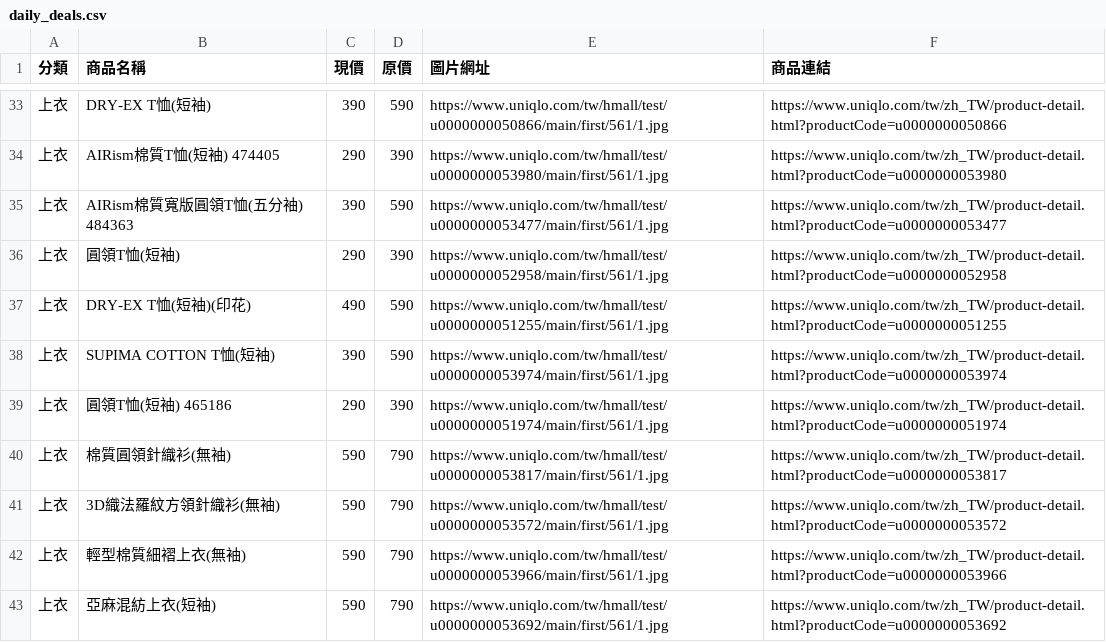
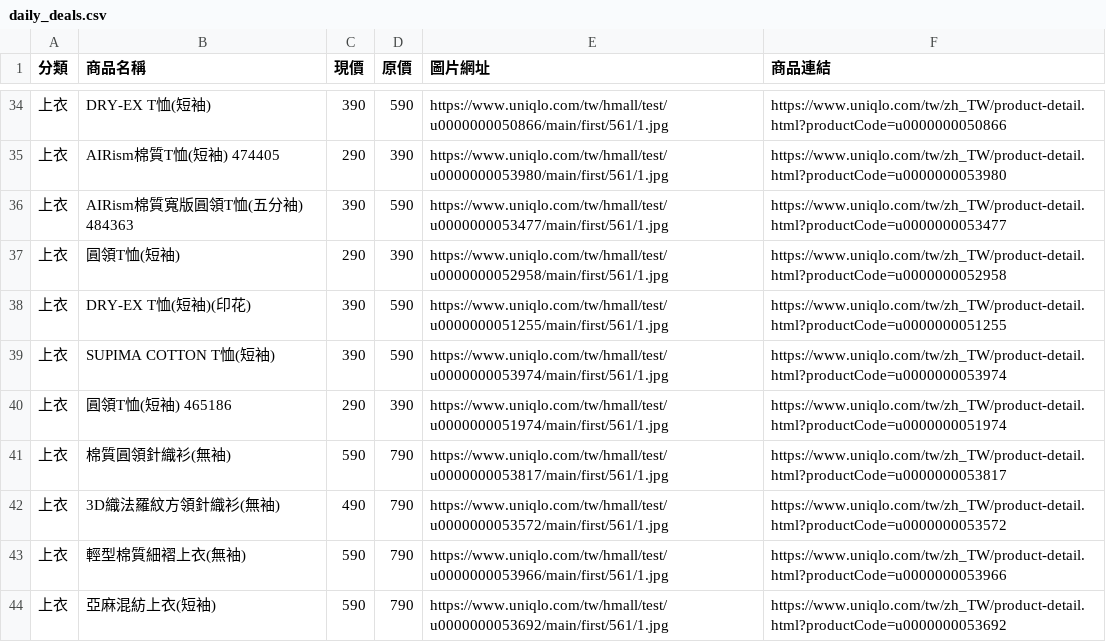
Before and after one commit to mooder16/on-sell-tracker, a CSV file: daily_deals.csv, drawn as a sheet; only a part is shown, gaps mark what is left out; the diff covers the shown part only.

```diff
--- a/daily_deals.csv
+++ b/daily_deals.csv
@@ -36,3 +37,3 @@
 上衣,圓領T恤(短袖),290,390,https://www.uniqlo.com/tw/hmall/test/u0000000052958/main/first/561/1.jpg,https://www.uniqlo.com/tw/zh_TW/product-detail.html?productCode=u0000000052958
-上衣,DRY-EX T恤(短袖)(印花),490,590,https://www.uniqlo.com/tw/hmall/test/u0000000051255/main/first/561/1.jpg,https://www.uniqlo.com/tw/zh_TW/product-detail.html?productCode=u0000000051255
+上衣,DRY-EX T恤(短袖)(印花),390,590,https://www.uniqlo.com/tw/hmall/test/u0000000051255/main/first/561/1.jpg,https://www.uniqlo.com/tw/zh_TW/product-detail.html?productCode=u0000000051255
 上衣,SUPIMA COTTON T恤(短袖),390,590,https://www.uniqlo.com/tw/hmall/test/u0000000053974/main/first/561/1.jpg,https://www.uniqlo.com/tw/zh_TW/product-detail.html?productCode=u0000000053974
@@ -40,3 +41,3 @@
 上衣,棉質圓領針織衫(無袖),590,790,https://www.uniqlo.com/tw/hmall/test/u0000000053817/main/first/561/1.jpg,https://www.uniqlo.com/tw/zh_TW/product-detail.html?productCode=u0000000053817
-上衣,3D織法羅紋方領針織衫(無袖),590,790,https://www.uniqlo.com/tw/hmall/test/u0000000053572/main/first/561/1.jpg,https://www.uniqlo.com/tw/zh_TW/product-detail.html?productCode=u0000000053572
+上衣,3D織法羅紋方領針織衫(無袖),490,790,https://www.uniqlo.com/tw/hmall/test/u0000000053572/main/first/561/1.jpg,https://www.uniqlo.com/tw/zh_TW/product-detail.html?productCode=u0000000053572
 上衣,輕型棉質細褶上衣(無袖),590,790,https://www.uniqlo.com/tw/hmall/test/u0000000053966/main/first/561/1.jpg,https://www.uniqlo.com/tw/zh_TW/product-detail.html?productCode=u0000000053966
```
Also changed, not shown: 5 added rows, 2 removed rows and 23 edited cells elsewhere in this file, 5 other files.
